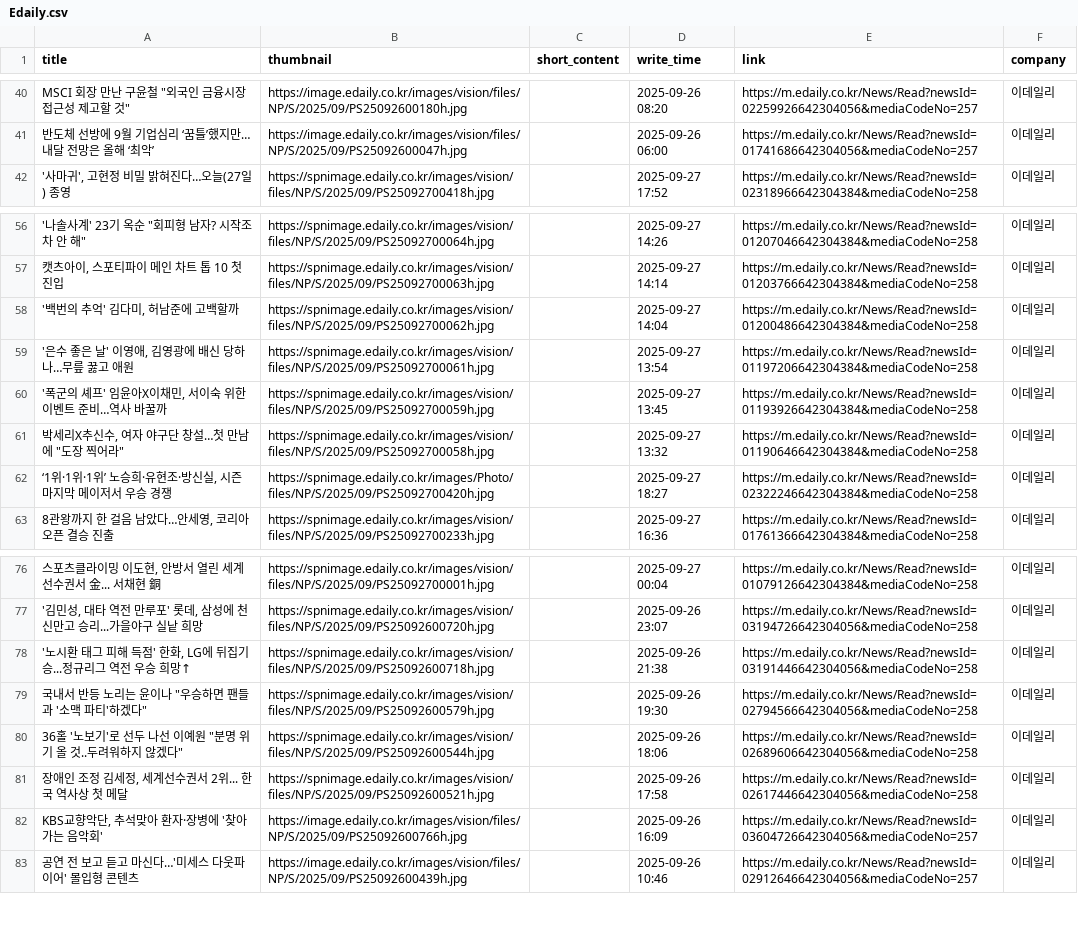
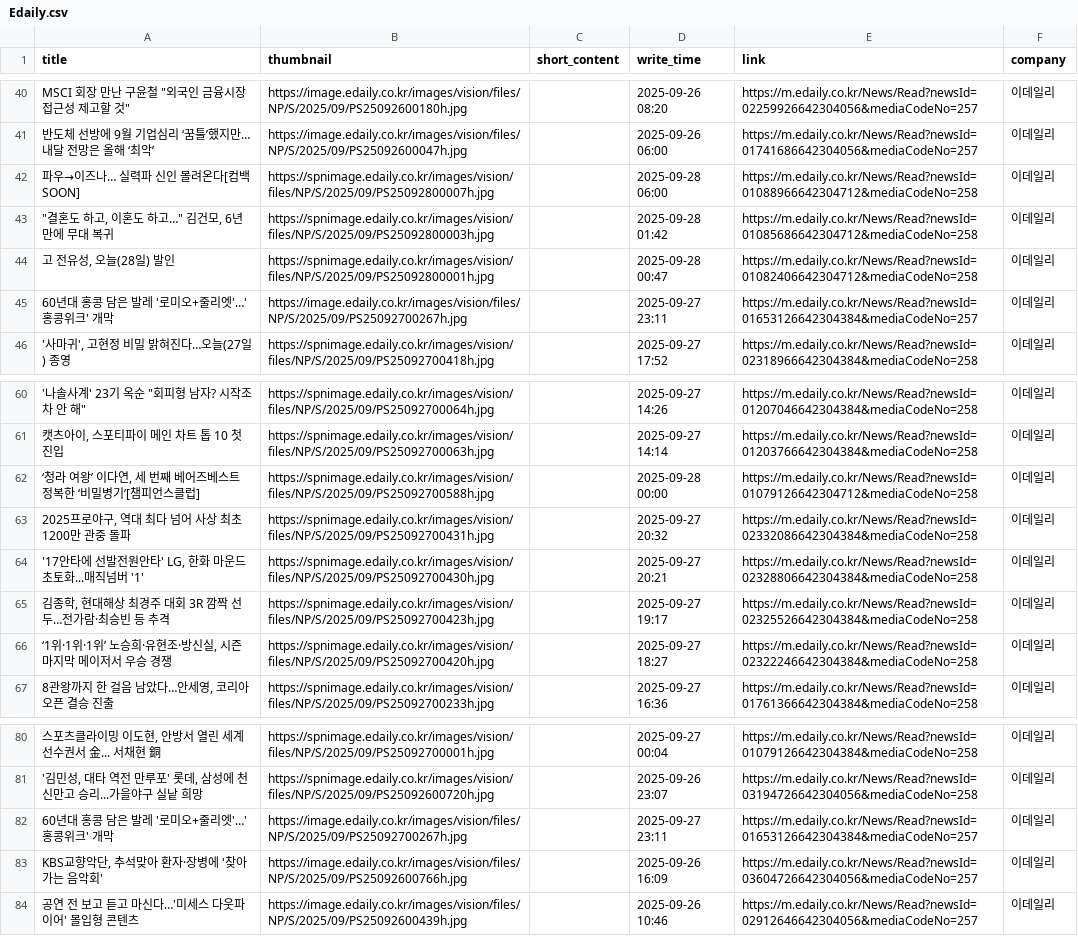
Before and after one commit to Leehyeongseok010802/Python_TWC, a CSV file: Completed_csv/Edaily.csv, drawn as a sheet; only a part is shown, gaps mark what is left out; the diff covers the shown part only.

```diff
--- a/Completed_csv/Edaily.csv
+++ b/Completed_csv/Edaily.csv
@@ -41,2 +41,6 @@
 반도체 선방에 9월 기업심리 ‘꿈틀’했지만…내달 전망은 올해 ‘최악’,https://image.edaily.co.kr/images/vision/files/NP/S/2025/09/PS25092600047h.jpg,,2025-09-26 06:00,https://m.edaily.co.kr/News/Read?newsId=01741686642304056&mediaCodeNo=257,이데일리
+파우→이즈나… 실력파 신인 몰려온다[컴백 SOON],https://spnimage.edaily.co.kr/images/vision/files/NP/S/2025/09/PS25092800007h.jpg,,2025-09-28 06:00,https://m.edaily.co.kr/News/Read?newsId=01088966642304712&mediaCodeNo=258,이데일리
+"""결혼도 하고, 이혼도 하고…"" 김건모, 6년 만에 무대 복귀",https://spnimage.edaily.co.kr/images/vision/files/NP/S/2025/09/PS25092800003h.jpg,,2025-09-28 01:42,https://m.edaily.co.kr/News/Read?newsId=01085686642304712&mediaCodeNo=258,이데일리
+"고 전유성, 오늘(28일) 발인",https://spnimage.edaily.co.kr/images/vision/files/NP/S/2025/09/PS25092800001h.jpg,,2025-09-28 00:47,https://m.edaily.co.kr/News/Read?newsId=01082406642304712&mediaCodeNo=258,이데일리
+60년대 홍콩 담은 발레 '로미오+줄리엣'…'홍콩위크' 개막,https://image.edaily.co.kr/images/vision/files/NP/S/2025/09/PS25092700267h.jpg,,2025-09-27 23:11,https://m.edaily.co.kr/News/Read?newsId=01653126642304384&mediaCodeNo=257,이데일리
 "'사마귀', 고현정 비밀 밝혀진다…오늘(27일) 종영",https://spnimage.edaily.co.kr/images/vision/files/NP/S/2025/09/PS25092700418h.jpg,,2025-09-27 17:52,https://m.edaily.co.kr/News/Read?newsId=02318966642304384&mediaCodeNo=258,이데일리
@@ -57,7 +61,7 @@
 "캣츠아이, 스포티파이 메인 차트 톱 10 첫 진입",https://spnimage.edaily.co.kr/images/vision/files/NP/S/2025/09/PS25092700063h.jpg,,2025-09-27 14:14,https://m.edaily.co.kr/News/Read?newsId=01203766642304384&mediaCodeNo=258,이데일리
-"'백번의 추억' 김다미, 허남준에 고백할까",https://spnimage.edaily.co.kr/images/vision/files/NP/S/2025/09/PS25092700062h.jpg,,2025-09-27 14:04,https://m.edaily.co.kr/News/Read?newsId=01200486642304384&mediaCodeNo=258,이데일리
-"'은수 좋은 날' 이영애, 김영광에 배신 당하나…무릎 꿇고 애원",https://spnimage.edaily.co.kr/images/vision/files/NP/S/2025/09/PS25092700061h.jpg,,2025-09-27 13:54,https://m.edaily.co.kr/News/Read?newsId=01197206642304384&mediaCodeNo=258,이데일리
-"'폭군의 셰프' 임윤아X이채민, 서이숙 위한 이벤트 준비…역사 바꿀까",https://spnimage.edaily.co.kr/images/vision/files/NP/S/2025/09/PS25092700059h.jpg,,2025-09-27 13:45,https://m.edaily.co.kr/News/Read?newsId=01193926642304384&mediaCodeNo=258,이데일리
-"박세리X추신수, 여자 야구단 창설…첫 만남에 ""도장 찍어라""",https://spnimage.edaily.co.kr/images/vision/files/NP/S/2025/09/PS25092700058h.jpg,,2025-09-27 13:32,https://m.edaily.co.kr/News/Read?newsId=01190646642304384&mediaCodeNo=258,이데일리
-"‘1위·1위·1위’ 노승희·유현조·방신실, 시즌 마지막 메이저서 우승 경쟁",https://spnimage.edaily.co.kr/images/Photo/files/NP/S/2025/09/PS25092700420h.jpg,,2025-09-27 18:27,https://m.edaily.co.kr/News/Read?newsId=02322246642304384&mediaCodeNo=258,이데일리
+"‘청라 여왕’ 이다연, 세 번째 베어즈베스트 정복한 ‘비밀병기’[챔피언스클럽]",https://spnimage.edaily.co.kr/images/vision/files/NP/S/2025/09/PS25092700588h.jpg,,2025-09-28 00:00,https://m.edaily.co.kr/News/Read?newsId=01079126642304712&mediaCodeNo=258,이데일리
+"2025프로야구, 역대 최다 넘어 사상 최초 1200만 관중 돌파",https://spnimage.edaily.co.kr/images/vision/files/NP/S/2025/09/PS25092700431h.jpg,,2025-09-27 20:32,https://m.edaily.co.kr/News/Read?newsId=02332086642304384&mediaCodeNo=258,이데일리
+"'17안타에 선발전원안타' LG, 한화 마운드 초토화...매직넘버 '1'",https://spnimage.edaily.co.kr/images/vision/files/NP/S/2025/09/PS25092700430h.jpg,,2025-09-27 20:21,https://m.edaily.co.kr/News/Read?newsId=02328806642304384&mediaCodeNo=258,이데일리
+"김종학, 현대해상 최경주 대회 3R 깜짝 선두…전가람·최승빈 등 추격",https://spnimage.edaily.co.kr/images/vision/files/NP/S/2025/09/PS25092700423h.jpg,,2025-09-27 19:17,https://m.edaily.co.kr/News/Read?newsId=02325526642304384&mediaCodeNo=258,이데일리
+"‘1위·1위·1위’ 노승희·유현조·방신실, 시즌 마지막 메이저서 우승 경쟁",https://spnimage.edaily.co.kr/images/vision/files/NP/S/2025/09/PS25092700420h.jpg,,2025-09-27 18:27,https://m.edaily.co.kr/News/Read?newsId=02322246642304384&mediaCodeNo=258,이데일리
 "8관왕까지 한 걸음 남았다…안세영, 코리아오픈 결승 진출",https://spnimage.edaily.co.kr/images/vision/files/NP/S/2025/09/PS25092700233h.jpg,,2025-09-27 16:36,https://m.edaily.co.kr/News/Read?newsId=01761366642304384&mediaCodeNo=258,이데일리
@@ -77,6 +81,3 @@
 "'김민성, 대타 역전 만루포' 롯데, 삼성에 천신만고 승리...가을야구 실낱 희망",https://spnimage.edaily.co.kr/images/vision/files/NP/S/2025/09/PS25092600720h.jpg,,2025-09-26 23:07,https://m.edaily.co.kr/News/Read?newsId=03194726642304056&mediaCodeNo=258,이데일리
-"'노시환 태그 피해 득점' 한화, LG에 뒤집기승...정규리그 역전 우승 희망↑",https://spnimage.edaily.co.kr/images/vision/files/NP/S/2025/09/PS25092600718h.jpg,,2025-09-26 21:38,https://m.edaily.co.kr/News/Read?newsId=03191446642304056&mediaCodeNo=258,이데일리
-"국내서 반등 노리는 윤이나 ""우승하면 팬들과 '소맥 파티'하겠다""",https://spnimage.edaily.co.kr/images/vision/files/NP/S/2025/09/PS25092600579h.jpg,,2025-09-26 19:30,https://m.edaily.co.kr/News/Read?newsId=02794566642304056&mediaCodeNo=258,이데일리
-"36홀 '노보기'로 선두 나선 이예원 ""분명 위기 올 것..두려워하지 않겠다""",https://spnimage.edaily.co.kr/images/vision/files/NP/S/2025/09/PS25092600544h.jpg,,2025-09-26 18:06,https://m.edaily.co.kr/News/Read?newsId=02689606642304056&mediaCodeNo=258,이데일리
-"장애인 조정 김세정, 세계선수권서 2위... 한국 역사상 첫 메달",https://spnimage.edaily.co.kr/images/vision/files/NP/S/2025/09/PS25092600521h.jpg,,2025-09-26 17:58,https://m.edaily.co.kr/News/Read?newsId=02617446642304056&mediaCodeNo=258,이데일리
+60년대 홍콩 담은 발레 '로미오+줄리엣'…'홍콩위크' 개막,https://image.edaily.co.kr/images/vision/files/NP/S/2025/09/PS25092700267h.jpg,,2025-09-27 23:11,https://m.edaily.co.kr/News/Read?newsId=01653126642304384&mediaCodeNo=257,이데일리
 "KBS교향악단, 추석맞아 환자·장병에 '찾아가는 음악회'",https://image.edaily.co.kr/images/vision/files/NP/S/2025/09/PS25092600766h.jpg,,2025-09-26 16:09,https://m.edaily.co.kr/News/Read?newsId=03604726642304056&mediaCodeNo=257,이데일리
```
Also changed, not shown: 4 added rows and 14 removed rows elsewhere in this file, Completed_csv/HangookGyeongJae.csv, Completed_csv/MailGyeongJae.csv, 13 other files.
